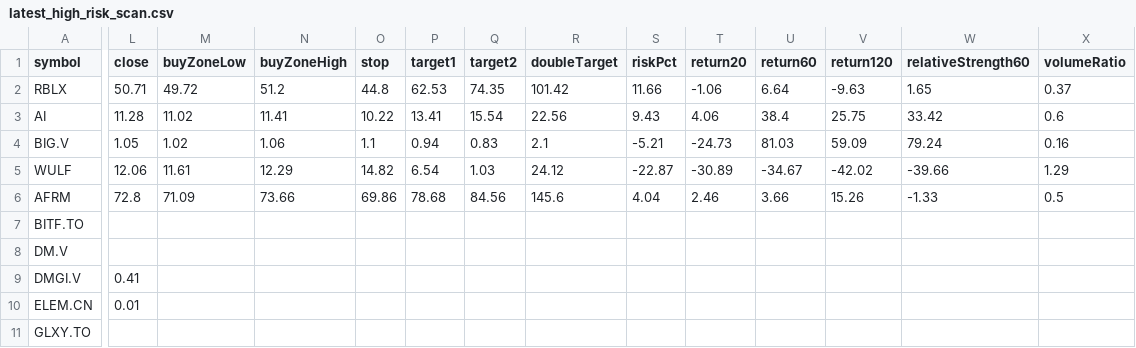
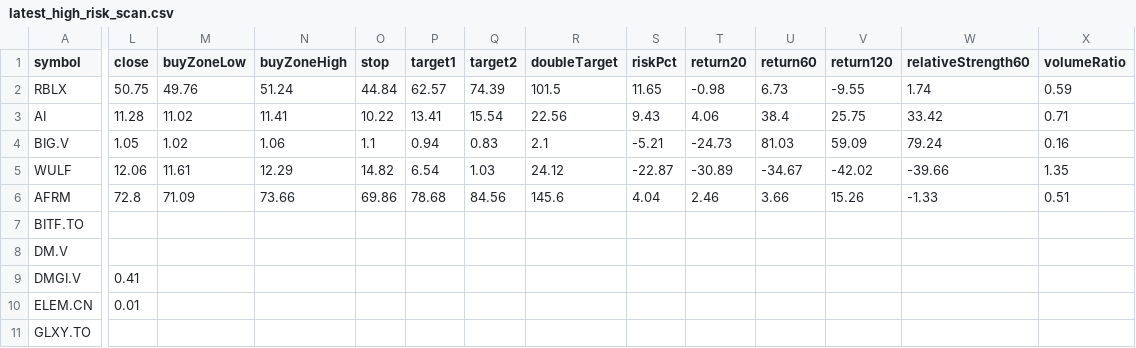
Before and after one commit to narendra0467/Trading-System, a CSV file: reports/latest_high_risk_scan.csv, drawn as a sheet; only a part is shown, gaps mark what is left out; the diff covers the shown part only; the diff names each change by its address in the sheet, - before the commit and + after, or states it on an @@ line.

```diff
--- a/reports/latest_high_risk_scan.csv
+++ b/reports/latest_high_risk_scan.csv
-L2 (close): 50.71
+L2 (close): 50.75
-M2 (buyZoneLow): 49.72
+M2 (buyZoneLow): 49.76
-N2 (buyZoneHigh): 51.2
+N2 (buyZoneHigh): 51.24
-O2 (stop): 44.8
+O2 (stop): 44.84
-P2 (target1): 62.53
+P2 (target1): 62.57
-Q2 (target2): 74.35
+Q2 (target2): 74.39
-R2 (doubleTarget): 101.42
+R2 (doubleTarget): 101.5
-S2 (riskPct): 11.66
+S2 (riskPct): 11.65
-T2 (return20): -1.06
+T2 (return20): -0.98
-U2 (return60): 6.64
+U2 (return60): 6.73
-V2 (return120): -9.63
+V2 (return120): -9.55
-W2 (relativeStrength60): 1.65
+W2 (relativeStrength60): 1.74
-X2 (volumeRatio): 0.37
+X2 (volumeRatio): 0.59
-X3 (volumeRatio): 0.6
+X3 (volumeRatio): 0.71
-X5 (volumeRatio): 1.29
+X5 (volumeRatio): 1.35
-X6 (volumeRatio): 0.5
+X6 (volumeRatio): 0.51
```
Also changed, not shown: 54 edited cells elsewhere in this file, reports/hidden_multibagger_discovery_scanner.csv, reports/latest_leaps_scan.csv, 16 other files.
